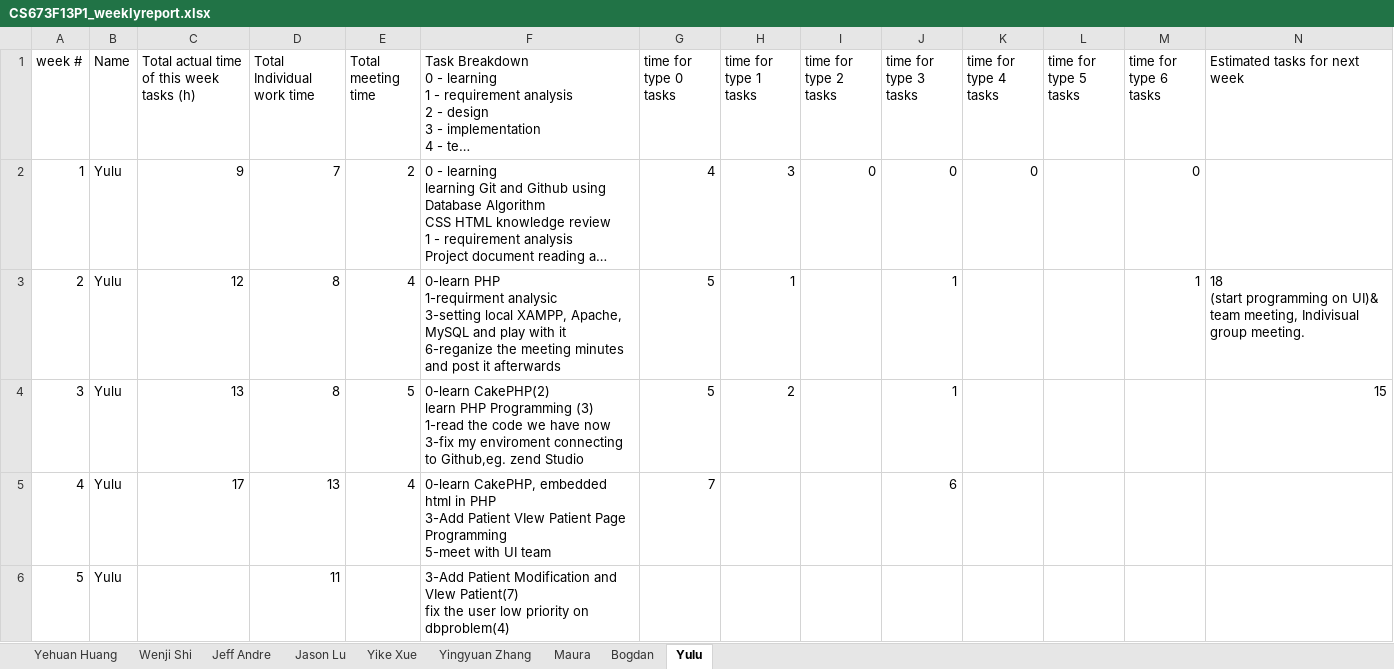
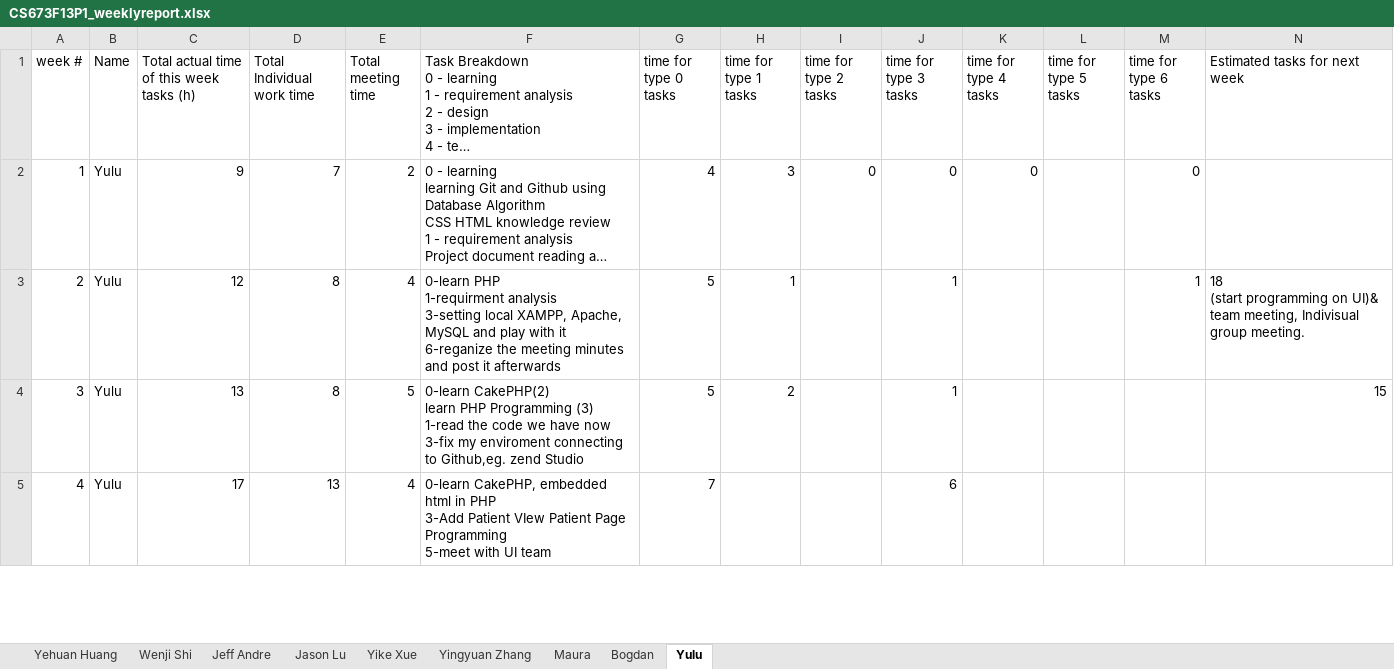
Before and after one commit to met-hilab/DiabeteSavior, an Excel workbook: docs/CS673F13P1_weeklyreport.xlsx, sheet Yulu, drawn as a sheet; only a part is shown; long unchanged cells end in …; values as stored, in another font and other column widths than the file's, no borders; removed rows and columns are numbered as before the commit, all else as after; rows hold the shown columns only; ↵ is a line break in a cell; the diff covers the shown part only; the diff names each change by its address in the sheet, - before the commit and + after, or states it on an @@ line.

```diff
--- a/docs/CS673F13P1_weeklyreport.xlsx (sheet Yulu)
+++ b/docs/CS673F13P1_weeklyreport.xlsx (sheet Yulu)
-F3: …PHP ↵ 1-requirment analysic ↵ 3-setting local…
+F3: …PHP ↵ 1-requirment analysis ↵ 3-setting local…
-row 6: 5 | Yulu |  | 11 |  | 3-Add Patient Modification and VIew Patient(7) ↵ fix the user low priority on dbproblem(4)
```
Also changed, not shown: 4 added rows elsewhere in this sheet, sheet Maura, sheet Yingyuan Zhang, sheet Bogdan, sheet Yehuan Huang, sheet Yike Xue, sheet Wenji Shi, 2 more sheets, 6 other files.
